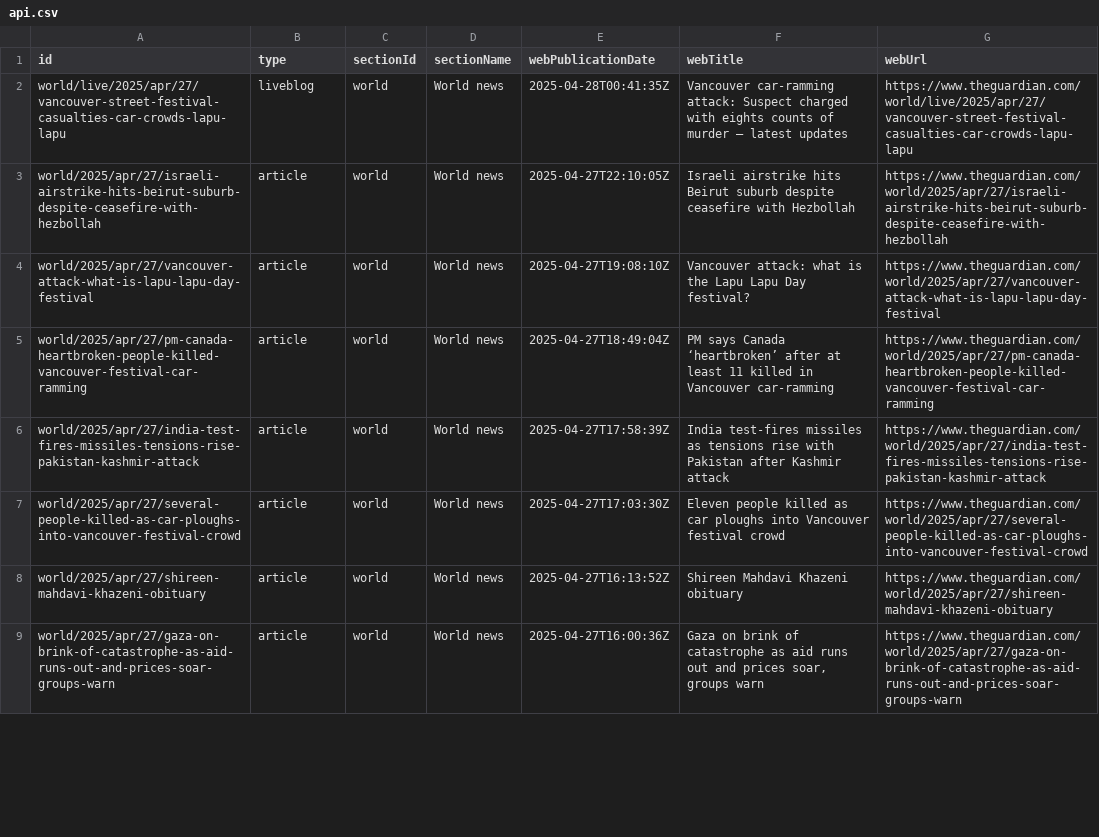
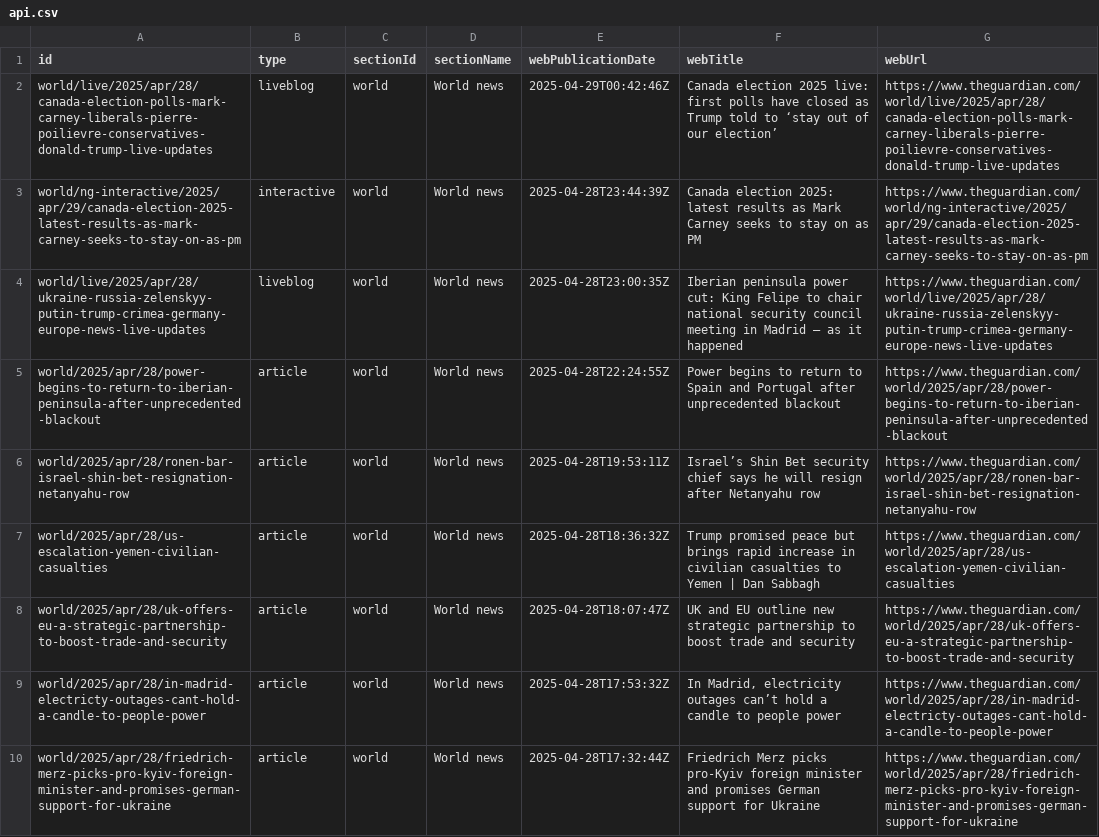
Before and after one commit to 400Ping/OpenSource-Platform, a CSV file: api.csv, drawn as a sheet; only a part is shown; the diff covers the shown part only.

```diff
--- a/api.csv
+++ b/api.csv
@@ -1,9 +1,10 @@
 id,type,sectionId,sectionName,webPublicationDate,webTitle,webUrl
-world/live/2025/apr/27/vancouver-street-festival-casualties-car-crowds-lapu-lapu,liveblog,world,World news,2025-04-28T00:41:35Z,Vancouver car-ramming attack: Suspect charged with eights counts of murder – latest updates,https://www.theguardian.com/world/live/2025/apr/27/vancouver-street-festival-casualties-car-crowds-lapu-lapu
-world/2025/apr/27/israeli-airstrike-hits-beirut-suburb-despite-ceasefire-with-hezbollah,article,world,World news,2025-04-27T22:10:05Z,Israeli airstrike hits Beirut suburb despite ceasefire with Hezbollah,https://www.theguardian.com/world/2025/apr/27/israeli-airstrike-hits-beirut-suburb-despite-ceasefire-with-hezbollah
-world/2025/apr/27/vancouver-attack-what-is-lapu-lapu-day-festival,article,world,World news,2025-04-27T19:08:10Z,Vancouver attack: what is the Lapu Lapu Day festival?,https://www.theguardian.com/world/2025/apr/27/vancouver-attack-what-is-lapu-lapu-day-festival
-world/2025/apr/27/pm-canada-heartbroken-people-killed-vancouver-festival-car-ramming,article,world,World news,2025-04-27T18:49:04Z,PM says Canada ‘heartbroken’ after at least 11 killed in Vancouver car-ramming,https://www.theguardian.com/world/2025/apr/27/pm-canada-heartbroken-people-killed-vancouver-festival-car-ramming
-world/2025/apr/27/india-test-fires-missiles-tensions-rise-pakistan-kashmir-attack,article,world,World news,2025-04-27T17:58:39Z,India test-fires missiles as tensions rise with Pakistan after Kashmir attack,https://www.theguardian.com/world/2025/apr/27/india-test-fires-missiles-tensions-rise-pakistan-kashmir-attack
-world/2025/apr/27/several-people-killed-as-car-ploughs-into-vancouver-festival-crowd,article,world,World news,2025-04-27T17:03:30Z,Eleven people killed as car ploughs into Vancouver festival crowd,https://www.theguardian.com/world/2025/apr/27/several-people-killed-as-car-ploughs-into-vancouver-festival-crowd
-world/2025/apr/27/shireen-mahdavi-khazeni-obituary,article,world,World news,2025-04-27T16:13:52Z,Shireen Mahdavi Khazeni obituary,https://www.theguardian.com/world/2025/apr/27/shireen-mahdavi-khazeni-obituary
-world/2025/apr/27/gaza-on-brink-of-catastrophe-as-aid-runs-out-and-prices-soar-groups-warn,article,world,World news,2025-04-27T16:00:36Z,"Gaza on brink of catastrophe as aid runs out and prices soar, groups warn",https://www.theguardian.com/world/2025/apr/27/gaza-on-brink-of-catastrophe-as-aid-runs-out-and-prices-soar-groups-warn
+world/live/2025/apr/28/canada-election-polls-mark-carney-liberals-pierre-poilievre-conservatives-donald-trump-live-updates,liveblog,world,World news,2025-04-29T00:42:46Z,Canada election 2025 live: first polls have closed as Trump told to ‘stay out of our election’,https://www.theguardian.com/world/live/2025/apr/28/canada-election-polls-mark-carney-liberals-pierre-poilievre-conservatives-donald-trump-live-updates
+world/ng-interactive/2025/apr/29/canada-election-2025-latest-results-as-mark-carney-seeks-to-stay-on-as-pm,interactive,world,World news,2025-04-28T23:44:39Z,Canada election 2025: latest results as Mark Carney seeks to stay on as PM,https://www.theguardian.com/world/ng-interactive/2025/apr/29/canada-election-2025-latest-results-as-mark-carney-seeks-to-stay-on-as-pm
+world/live/2025/apr/28/ukraine-russia-zelenskyy-putin-trump-crimea-germany-europe-news-live-updates,liveblog,world,World news,2025-04-28T23:00:35Z,Iberian peninsula power cut: King Felipe to chair national security council meeting in Madrid – as it happened,https://www.theguardian.com/world/live/2025/apr/28/ukraine-russia-zelenskyy-putin-trump-crimea-germany-europe-news-live-updates
+world/2025/apr/28/power-begins-to-return-to-iberian-peninsula-after-unprecedented-blackout,article,world,World news,2025-04-28T22:24:55Z,Power begins to return to Spain and Portugal after unprecedented blackout,https://www.theguardian.com/world/2025/apr/28/power-begins-to-return-to-iberian-peninsula-after-unprecedented-blackout
+world/2025/apr/28/ronen-bar-israel-shin-bet-resignation-netanyahu-row,article,world,World news,2025-04-28T19:53:11Z,Israel’s Shin Bet security chief says he will resign after Netanyahu row,https://www.theguardian.com/world/2025/apr/28/ronen-bar-israel-shin-bet-resignation-netanyahu-row
+world/2025/apr/28/us-escalation-yemen-civilian-casualties,article,world,World news,2025-04-28T18:36:32Z,Trump promised peace but brings rapid increase in civilian casualties to Yemen | Dan Sabbagh,https://www.theguardian.com/world/2025/apr/28/us-escalation-yemen-civilian-casualties
+world/2025/apr/28/uk-offers-eu-a-strategic-partnership-to-boost-trade-and-security,article,world,World news,2025-04-28T18:07:47Z,UK and EU outline new strategic partnership to boost trade and security,https://www.theguardian.com/world/2025/apr/28/uk-offers-eu-a-strategic-partnership-to-boost-trade-and-security
+world/2025/apr/28/in-madrid-electricty-outages-cant-hold-a-candle-to-people-power,article,world,World news,2025-04-28T17:53:32Z,"In Madrid, electricity outages can’t hold a candle to people power",https://www.theguardian.com/world/2025/apr/28/in-madrid-electricty-outages-cant-hold-a-candle-to-people-power
+world/2025/apr/28/friedrich-merz-picks-pro-kyiv-foreign-minister-and-promises-german-support-for-ukraine,article,world,World news,2025-04-28T17:32:44Z,Friedrich Merz picks pro-Kyiv foreign minister and promises German support for Ukraine,https://www.theguardian.com/world/2025/apr/28/friedrich-merz-picks-pro-kyiv-foreign-minister-and-promises-german-support-for-ukraine
```
Also changed, not shown: 1 removed row and 45 edited cells elsewhere in this file.
